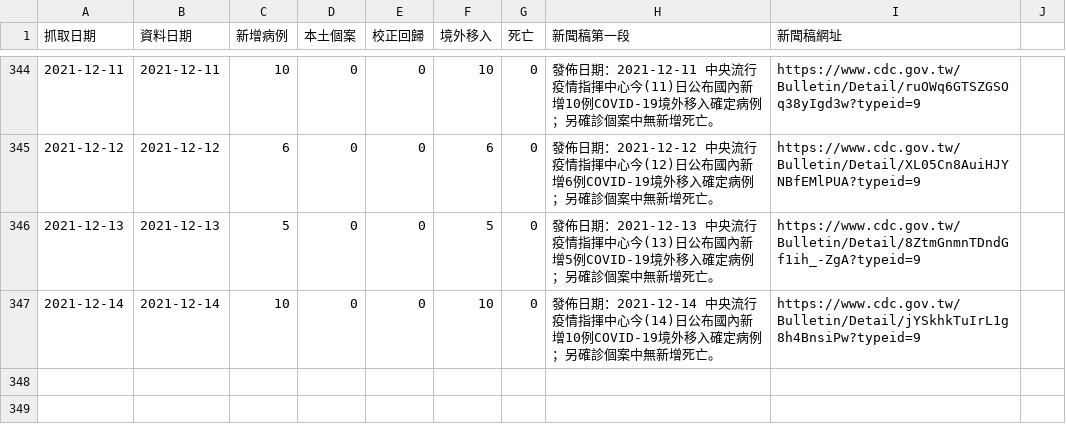
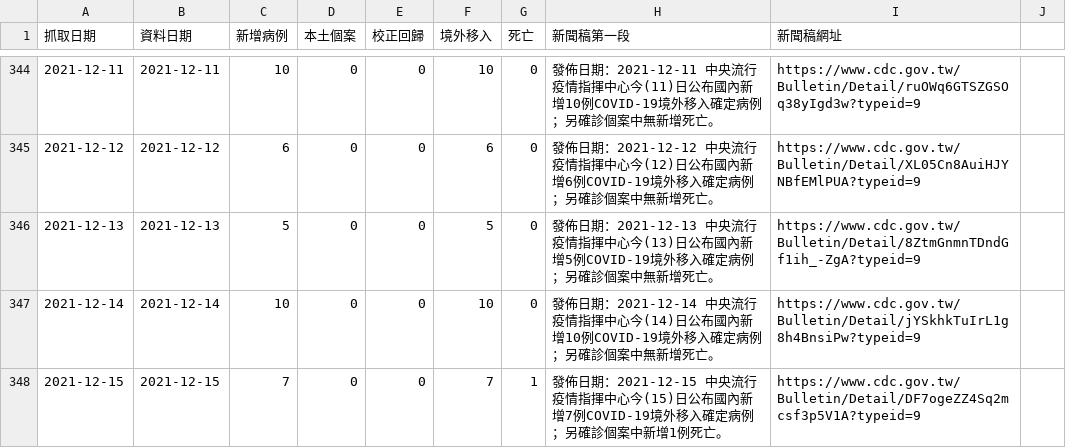
Before and after one commit to pankpan/twcdcnews, a CSV file: data/2021.csv, drawn as a sheet; only a part is shown, gaps mark what is left out.

Commit message:
add 20211215 data

```diff
--- a/data/2021.csv
+++ b/data/2021.csv
@@ -347 +347,2 @@
 2021-12-14,2021-12-14,10,0,0,10,0,發佈日期：2021-12-14 中央流行疫情指揮中心今(14)日公布國內新增10例COVID-19境外移入確定病例；另確診個案中無新增死亡。,https://www.cdc.gov.tw/Bulletin/Detail/jYSkhkTuIrL1g8h4BnsiPw?typeid=9
+2021-12-15,2021-12-15,7,0,0,7,1,發佈日期：2021-12-15 中央流行疫情指揮中心今(15)日公布國內新增7例COVID-19境外移入確定病例；另確診個案中新增1例死亡。,https://www.cdc.gov.tw/Bulletin/Detail/DF7ogeZZ4Sq2mcsf3p5V1A?typeid=9
```
Also changed, not shown: 2 other files.
